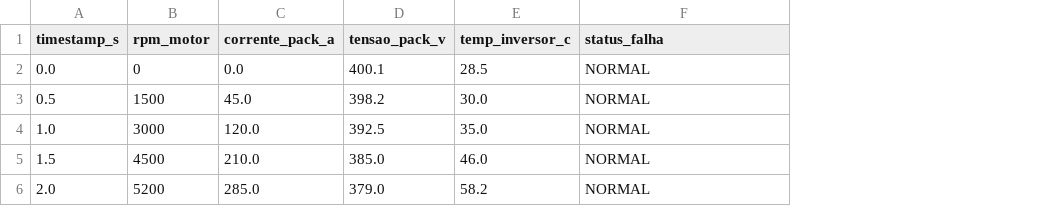
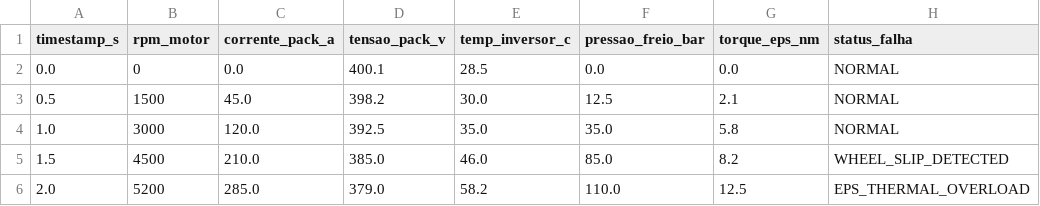
Before and after one commit to marleyrosa/MarleyOS, a CSV file: module_2_mcp/data/can_telemetry.csv, drawn as a sheet; addresses are those after the commit; the diff names each change by its address in the sheet, - before the commit and + after, or states it on an @@ line.

```diff
--- a/module_2_mcp/data/can_telemetry.csv
+++ b/module_2_mcp/data/can_telemetry.csv
+column F (pressao_freio_bar), rows 2-6: 0.0 | 12.5 | 35.0 | 85.0 | 110.0
+column G (torque_eps_nm), rows 2-6: 0.0 | 2.1 | 5.8 | 8.2 | 12.5
-H5 (status_falha): NORMAL
+H5 (status_falha): WHEEL_SLIP_DETECTED
-H6 (status_falha): NORMAL
+H6 (status_falha): EPS_THERMAL_OVERLOAD
```
Also changed, not shown: module_1_rag/data/obd_dtc_codes.csv, 4 other files.
